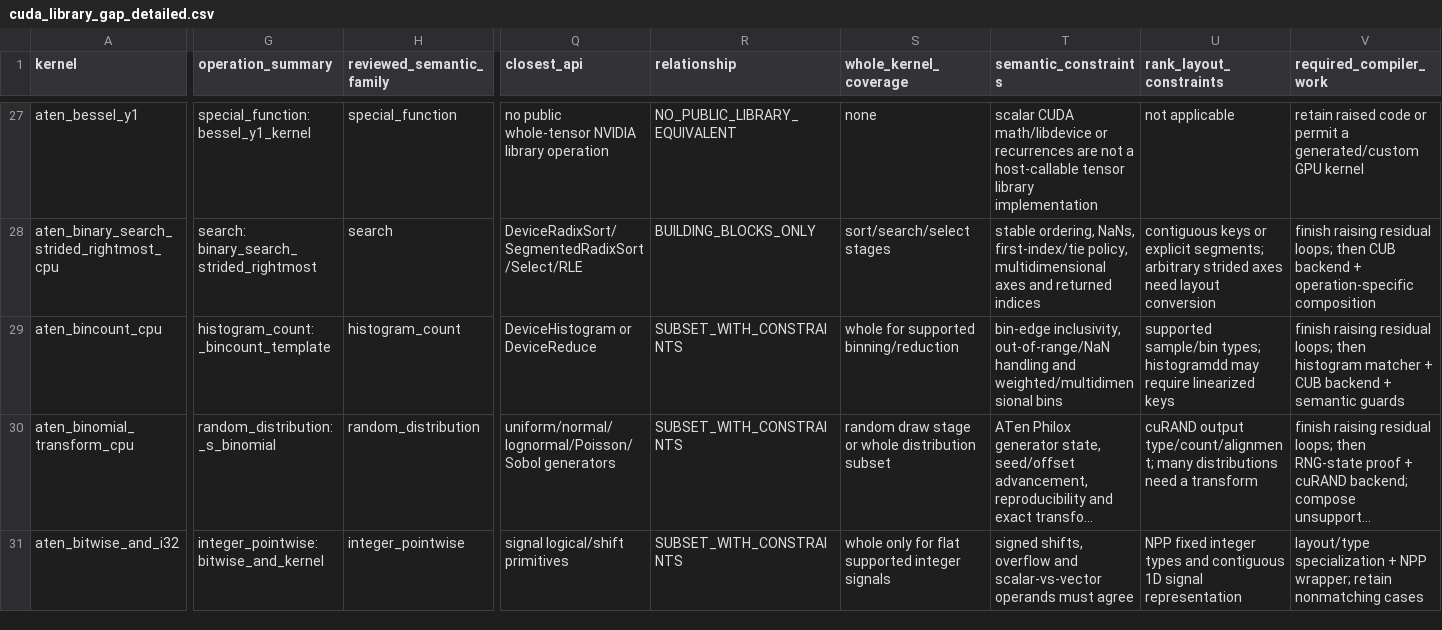
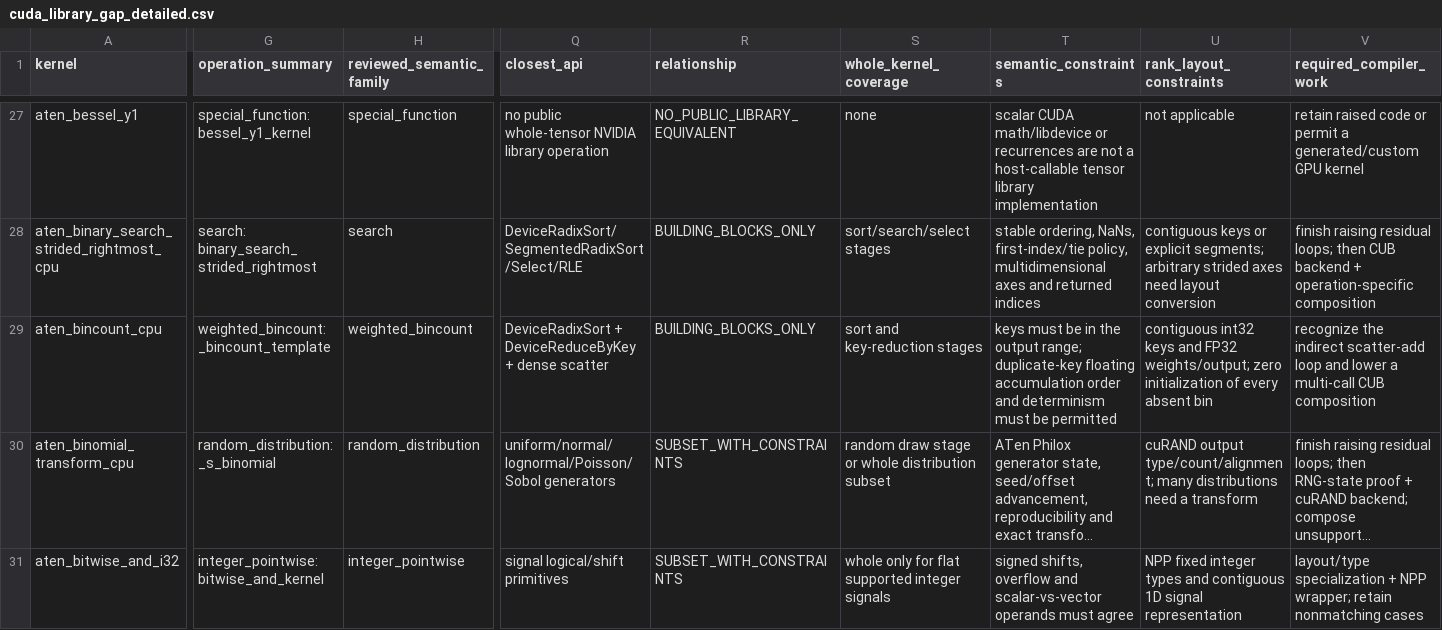
Before and after one commit to arpitj1/Polygeist, a CSV file: issues/aten_c_kernels/cuda_library_gap_detailed.csv, drawn as a sheet; only a part is shown, gaps mark what is left out; long unchanged cells end in …; the diff covers the shown part only; the diff names each change by its address in the sheet, - before the commit and + after, or states it on an @@ line.

```diff
--- a/issues/aten_c_kernels/cuda_library_gap_detailed.csv
+++ b/issues/aten_c_kernels/cuda_library_gap_detailed.csv
-G29 (operation_summary): histogram_count: _bincount_template
+G29 (operation_summary): weighted_bincount: _bincount_template
-H29 (reviewed_semantic_family): histogram_count
+H29 (reviewed_semantic_family): weighted_bincount
-Q29 (closest_api): DeviceHistogram or DeviceReduce
+Q29 (closest_api): DeviceRadixSort + DeviceReduceByKey + dense scatter
-R29 (relationship): SUBSET_WITH_CONSTRAINTS
+R29 (relationship): BUILDING_BLOCKS_ONLY
-S29 (whole_kernel_coverage): whole for supported binning/reduction
+S29 (whole_kernel_coverage): sort and key-reduction stages
-T29 (semantic_constraints): bin-edge inclusivity, out-of-range/NaN handling and weighted/multidimensional bins
+T29 (semantic_constraints): keys must be in the output range; duplicate-key floating accumulation order and determinism must be permitted
-U29 (rank_layout_constraints): supported sample/bin types; histogramdd may require linearized keys
+U29 (rank_layout_constraints): contiguous int32 keys and FP32 weights/output; zero initialization of every absent bin
-V29 (required_compiler_work): finish raising residual loops; then histogram matcher + CUB backend + semantic guards
+V29 (required_compiler_work): recognize the indirect scatter-add loop and lower a multi-call CUB composition
```
Also changed, not shown: 2 edited cells elsewhere in this file, issues/aten_c_kernels/cuda_library_audit.csv, 2 other files.
